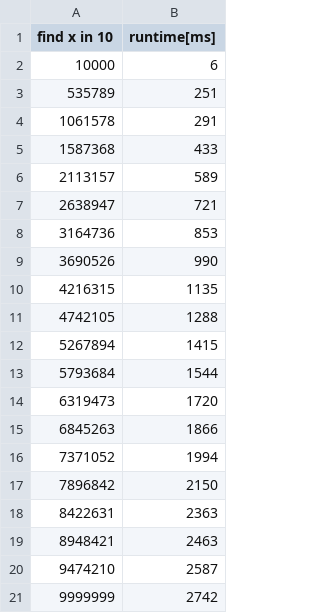
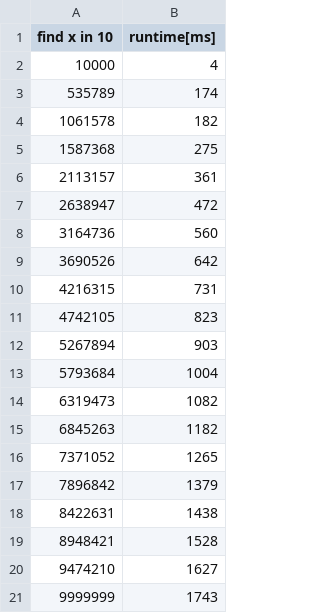
Before and after one commit to khasselbring/graphtools, a CSV file: benchmarkLogs/findNodes1.csv, drawn as a sheet.

```diff
--- a/benchmarkLogs/findNodes1.csv
+++ b/benchmarkLogs/findNodes1.csv
@@ -1,21 +1,21 @@
 find x in 10,runtime[ms]
-10000,6
-535789,251
-1061578,291
-1587368,433
-2113157,589
-2638947,721
-3164736,853
-3690526,990
-4216315,1135
-4742105,1288
-5267894,1415
-5793684,1544
-6319473,1720
-6845263,1866
-7371052,1994
-7896842,2150
-8422631,2363
-8948421,2463
-9474210,2587
-9999999,2742
+10000,4
+535789,174
+1061578,182
+1587368,275
+2113157,361
+2638947,472
+3164736,560
+3690526,642
+4216315,731
+4742105,823
+5267894,903
+5793684,1004
+6319473,1082
+6845263,1182
+7371052,1265
+7896842,1379
+8422631,1438
+8948421,1528
+9474210,1627
+9999999,1743
```
Also changed, not shown: 10 other files.
